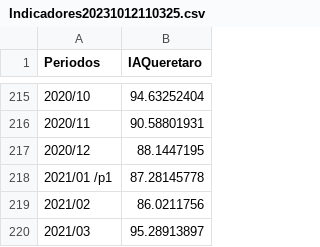
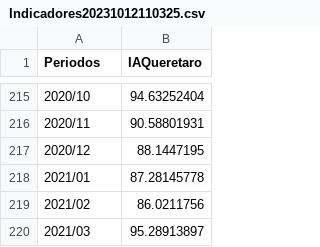
Before and after one commit to fabian994/IA_M5_b2, a CSV file: retoM5/Indicadores20231012110325.csv, drawn as a sheet; only a part is shown, gaps mark what is left out.

```diff
--- a/retoM5/Indicadores20231012110325.csv
+++ b/retoM5/Indicadores20231012110325.csv
@@ -217,3 +217,3 @@ Periodos,IAQueretaro
 2020/12,88.1447195
-2021/01 /p1,87.28145778
+2021/01,87.28145778
 2021/02,86.0211756
```
Also changed, not shown: 1 other file.
